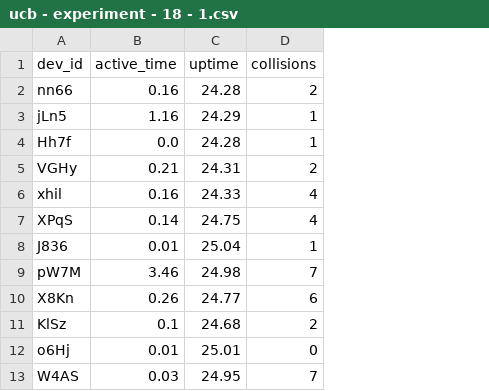
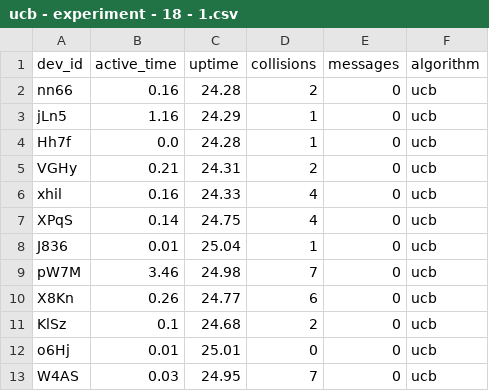
Before and after one commit to loraalex/LoBook, a CSV file: ucb/18/ucb - experiment - 18 - 1.csv, drawn as a sheet; only a part is shown; the diff names each change by its address in the sheet, - before the commit and + after, or states it on an @@ line.

```diff
--- a/ucb/18/ucb - experiment - 18 - 1.csv
+++ b/ucb/18/ucb - experiment - 18 - 1.csv
+column E (messages), rows 2-13: all 0
+column F (algorithm), rows 2-13: all ucb
```
Also changed, not shown: adr/15/adr - experiment - 15 - 1.csv, 10 other files.
